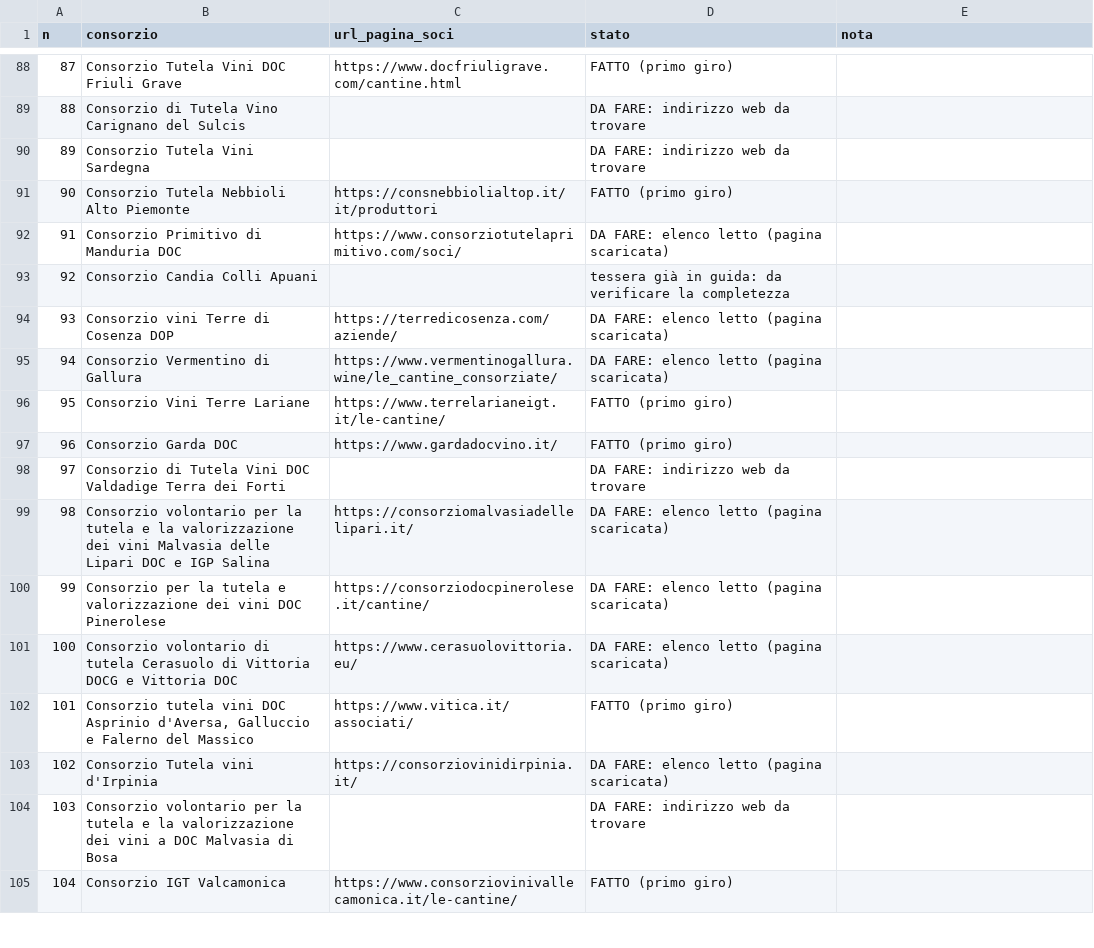
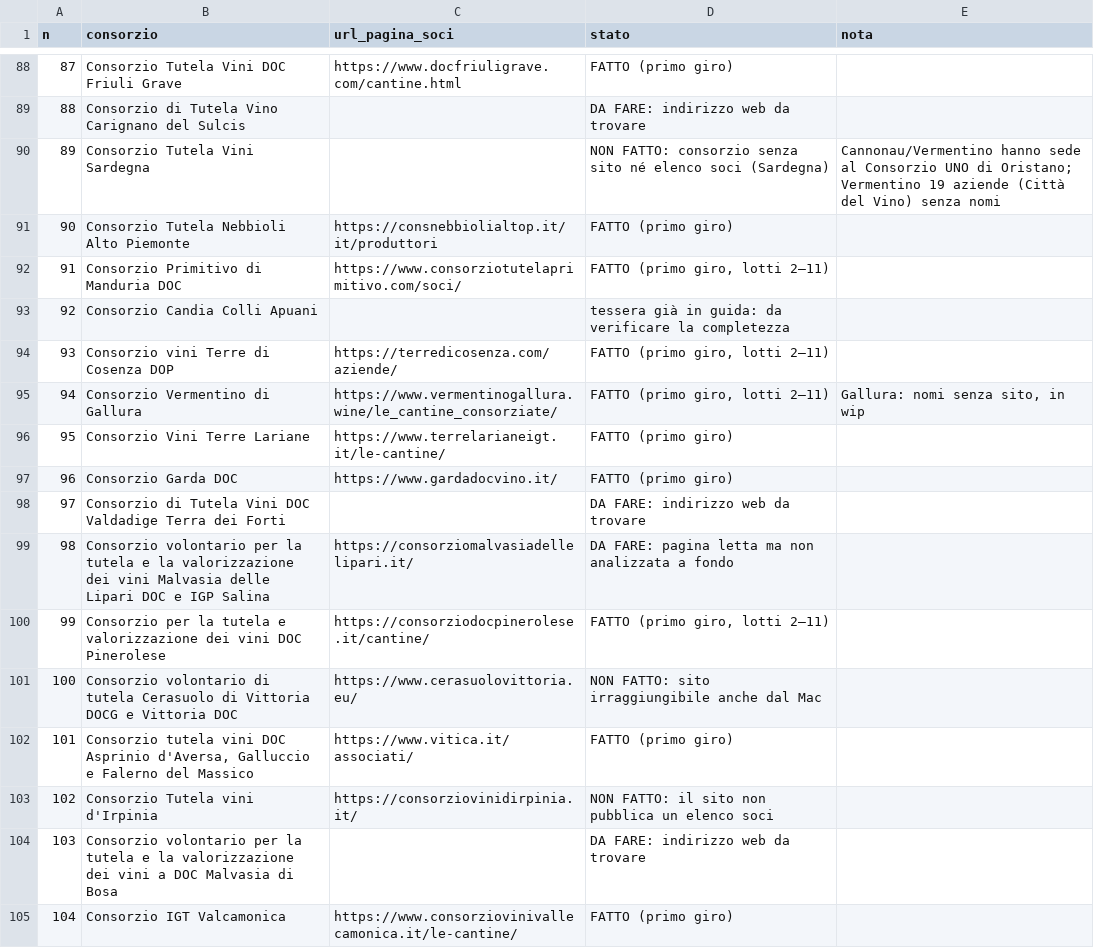
Before and after one commit to Paoloprimus/vinobotte, a CSV file: registro/stato-consorzi.csv, drawn as a sheet; only a part is shown, gaps mark what is left out; the diff covers the shown part only.

```diff
--- a/registro/stato-consorzi.csv
+++ b/registro/stato-consorzi.csv
@@ -89,8 +89,8 @@
 88;Consorzio di Tutela Vino Carignano del Sulcis;;DA FARE: indirizzo web da trovare;
-89;Consorzio Tutela Vini Sardegna;;DA FARE: indirizzo web da trovare;
+89;Consorzio Tutela Vini Sardegna;;NON FATTO: consorzio senza sito né elenco soci (Sardegna);"Cannonau/Vermentino hanno sede al Consorzio UNO di Oristano; Vermentino 19 aziende (Città del Vino) senza nomi"
 90;Consorzio Tutela Nebbioli Alto Piemonte;https://consnebbiolialtop.it/it/produttori;FATTO (primo giro);
-91;Consorzio Primitivo di Manduria DOC;https://www.consorziotutelaprimitivo.com/soci/;DA FARE: elenco letto (pagina scaricata);
+91;Consorzio Primitivo di Manduria DOC;https://www.consorziotutelaprimitivo.com/soci/;FATTO (primo giro, lotti 2–11);
 92;Consorzio Candia Colli Apuani;;tessera già in guida: da verificare la completezza;
-93;Consorzio vini Terre di Cosenza DOP;https://terredicosenza.com/aziende/;DA FARE: elenco letto (pagina scaricata);
-94;Consorzio Vermentino di Gallura;https://www.vermentinogallura.wine/le_cantine_consorziate/;DA FARE: elenco letto (pagina scaricata);
+93;Consorzio vini Terre di Cosenza DOP;https://terredicosenza.com/aziende/;FATTO (primo giro, lotti 2–11);
+94;Consorzio Vermentino di Gallura;https://www.vermentinogallura.wine/le_cantine_consorziate/;FATTO (primo giro, lotti 2–11);Gallura: nomi senza sito, in wip
 95;Consorzio Vini Terre Lariane;https://www.terrelarianeigt.it/le-cantine/;FATTO (primo giro);
@@ -98,7 +98,7 @@
 97;Consorzio di Tutela Vini DOC Valdadige Terra dei Forti;;DA FARE: indirizzo web da trovare;
-98;Consorzio volontario per la tutela e la valorizzazione dei vini Malvasia delle Lipari DOC e IGP Salina;https://consorziomalvasiadellelipari.it/;DA FARE: elenco letto (pagina scaricata);
-99;Consorzio per la tutela e valorizzazione dei vini DOC Pinerolese;https://consorziodocpinerolese.it/cantine/;DA FARE: elenco letto (pagina scaricata);
-100;Consorzio volontario di tutela Cerasuolo di Vittoria DOCG e Vittoria DOC;https://www.cerasuolovittoria.eu/;DA FARE: elenco letto (pagina scaricata);
+98;Consorzio volontario per la tutela e la valorizzazione dei vini Malvasia delle Lipari DOC e IGP Salina;https://consorziomalvasiadellelipari.it/;DA FARE: pagina letta ma non analizzata a fondo;
+99;Consorzio per la tutela e valorizzazione dei vini DOC Pinerolese;https://consorziodocpinerolese.it/cantine/;FATTO (primo giro, lotti 2–11);
+100;Consorzio volontario di tutela Cerasuolo di Vittoria DOCG e Vittoria DOC;https://www.cerasuolovittoria.eu/;NON FATTO: sito irraggiungibile anche dal Mac;
 101;Consorzio tutela vini DOC Asprinio d'Aversa, Galluccio e Falerno del Massico;https://www.vitica.it/associati/;FATTO (primo giro);
-102;Consorzio Tutela vini d'Irpinia;https://consorziovinidirpinia.it/;DA FARE: elenco letto (pagina scaricata);
+102;Consorzio Tutela vini d'Irpinia;https://consorziovinidirpinia.it/;NON FATTO: il sito non pubblica un elenco soci;
 103;Consorzio volontario per la tutela e la valorizzazione dei vini a DOC Malvasia di Bosa;;DA FARE: indirizzo web da trovare;
```
Also changed, not shown: 69 edited cells elsewhere in this file, 1 other file.
